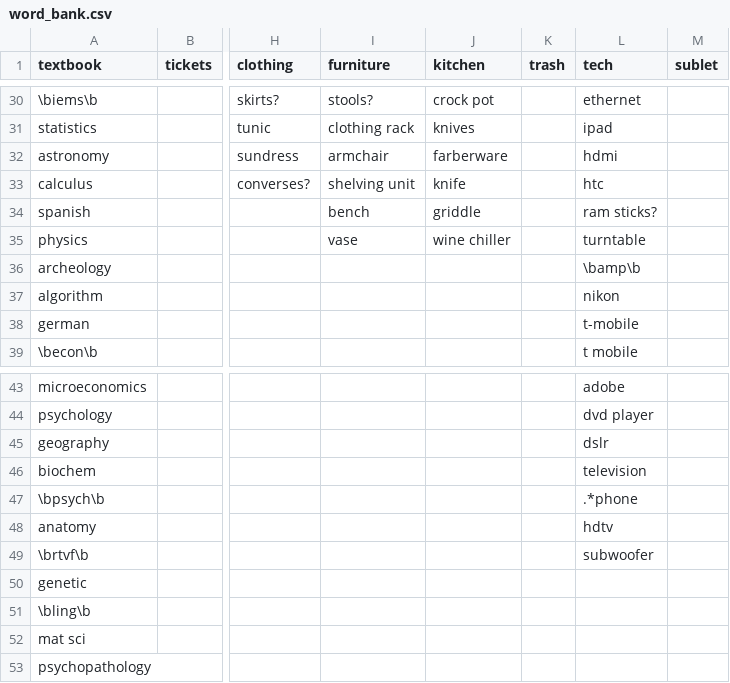
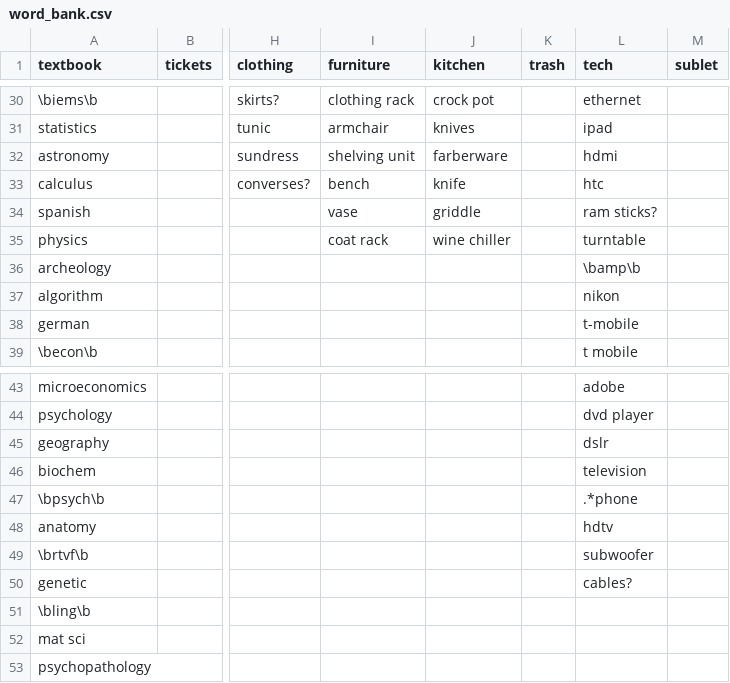
Before and after one commit to AlJohri/nucraigslist, a CSV file: word_bank.csv, drawn as a sheet; only a part is shown, gaps mark what is left out; the diff covers the shown part only; the diff names each change by its address in the sheet, - before the commit and + after, or states it on an @@ line.

```diff
--- a/word_bank.csv
+++ b/word_bank.csv
-I30 (furniture): stools?
+I30 (furniture): clothing rack
-I31 (furniture): clothing rack
+I31 (furniture): armchair
-I32 (furniture): armchair
+I32 (furniture): shelving unit
-I33 (furniture): shelving unit
+I33 (furniture): bench
-I34 (furniture): bench
+I34 (furniture): vase
-I35 (furniture): vase
+I35 (furniture): coat rack
-L50 (tech): (empty)
+L50 (tech): cables?
```
Also changed, not shown: 27 edited cells elsewhere in this file, 2 other files.
